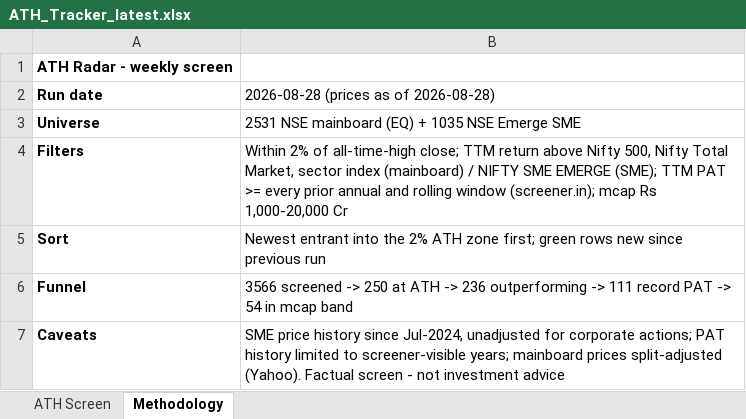
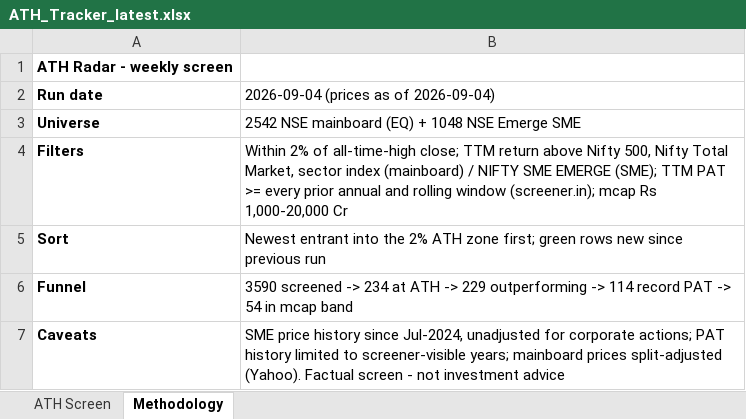
Before and after one commit to TaxPracto/ath-tracker, an Excel workbook: docs/ATH_Tracker_latest.xlsx, sheet Methodology, drawn as a sheet; values as stored, in another font and other column widths than the file's, no borders; the diff names each change by its address in the sheet, - before the commit and + after, or states it on an @@ line.

```diff
--- a/docs/ATH_Tracker_latest.xlsx (sheet Methodology)
+++ b/docs/ATH_Tracker_latest.xlsx (sheet Methodology)
-B2: 2026-08-28 (prices as of 2026-08-28)
+B2: 2026-09-04 (prices as of 2026-09-04)
-B3: 2531 NSE mainboard (EQ) + 1035 NSE Emerge SME
+B3: 2542 NSE mainboard (EQ) + 1048 NSE Emerge SME
-B6: 3566 screened -> 250 at ATH -> 236 outperforming -> 111 record PAT…
+B6: 3590 screened -> 234 at ATH -> 229 outperforming -> 114 record PAT…
```
Also changed, not shown: sheet ATH Screen, 6 other files.
